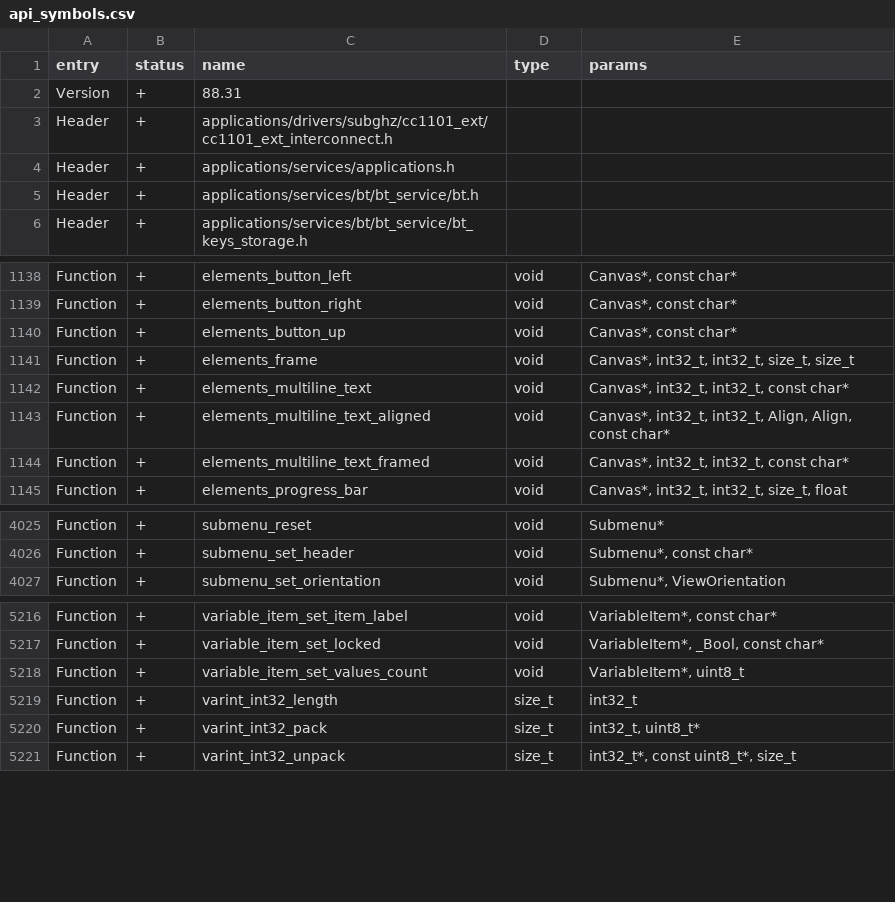
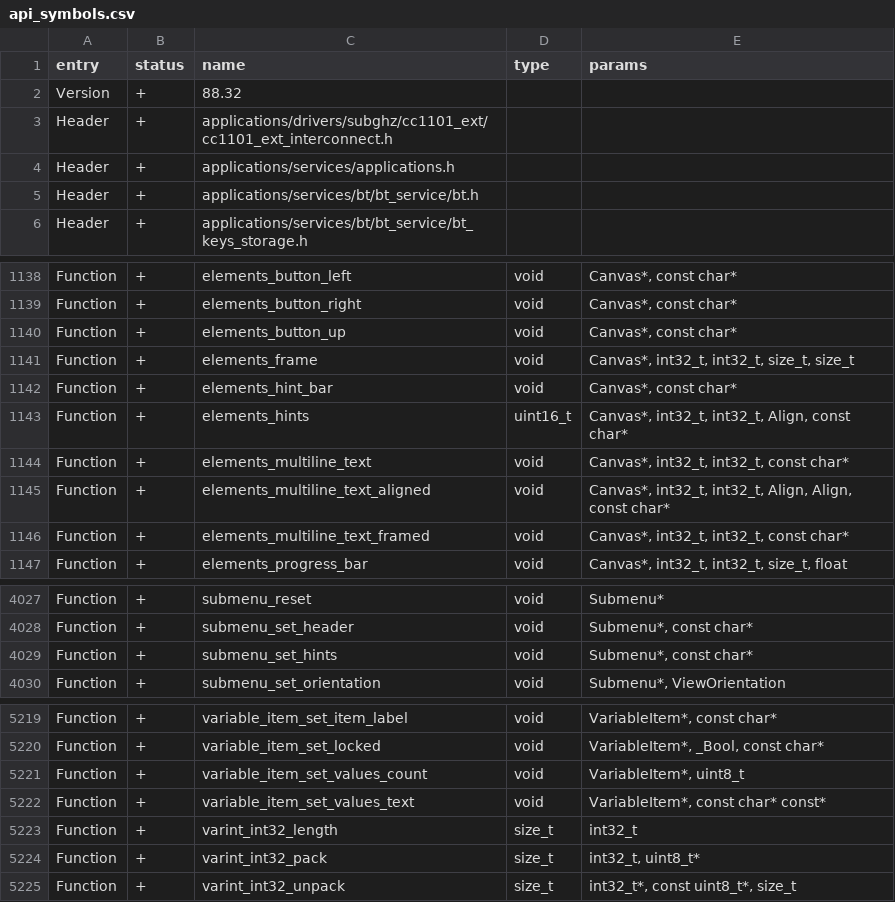
Before and after one commit to SaberSucky/hadal-firmware, a CSV file: targets/f7/api_symbols.csv, drawn as a sheet; only a part is shown, gaps mark what is left out.

Commit message:
UI: list controls, hint bar, app picker in the control centre; steady update bar
Settings lists draw each value as the control that suits it: a switch for
On/Off, a meter for numbers with many steps, segmented buttons for two or
three short choices and a dropdown (OK opens the choices) for more. Apps opt
in to segments and dropdowns with variable_item_set_values_text(); the
built-in settings pages and Hadal Settings now do.

A hint bar along the bottom says which button does what, so titles no longer
carry instructions: elements_hints(), elements_hint_bar() and
submenu_set_hints(), which uses shorter rows so as many items still fit.
Hadal Settings' Main Menu, Spoofing and Frequencies pages use it; long
desktop settings labels are shorter.

Control centre: the app tiles show their app's icon; OK on an empty tile, or
OK held on a set one, opens a picker of the main menu's apps right there.
New left-handed and Hadal tile icons, a clearer speaker. The keybinds file is
read and written by one shared helper.

Update: the resources bar runs once over every archive, by size, and never
moves back within a stage, in both install paths.

API 88.32. Untested on a device.

```diff
--- a/targets/f7/api_symbols.csv
+++ b/targets/f7/api_symbols.csv
@@ -1,3 +1,3 @@
 entry,status,name,type,params
-Version,+,88.31,,
+Version,+,88.32,,
 Header,+,applications/drivers/subghz/cc1101_ext/cc1101_ext_interconnect.h,,
@@ -1141,2 +1141,4 @@ Function,+,elements_button_up,void,"Canvas*, const char*"
 Function,+,elements_frame,void,"Canvas*, int32_t, int32_t, size_t, size_t"
+Function,+,elements_hint_bar,void,"Canvas*, const char*"
+Function,+,elements_hints,uint16_t,"Canvas*, int32_t, int32_t, Align, const char*"
 Function,+,elements_multiline_text,void,"Canvas*, int32_t, int32_t, const char*"
@@ -4026,2 +4028,3 @@ Function,+,submenu_reset,void,Submenu*
 Function,+,submenu_set_header,void,"Submenu*, const char*"
+Function,+,submenu_set_hints,void,"Submenu*, const char*"
 Function,+,submenu_set_orientation,void,"Submenu*, ViewOrientation"
@@ -5218,2 +5221,3 @@ Function,+,variable_item_set_locked,void,"VariableItem*, _Bool, const char*"
 Function,+,variable_item_set_values_count,void,"VariableItem*, uint8_t"
+Function,+,variable_item_set_values_text,void,"VariableItem*, const char* const*"
 Function,+,varint_int32_length,size_t,int32_t
```
Also changed, not shown: 50 other files.
